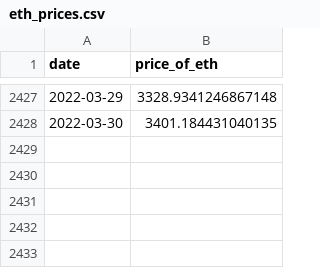
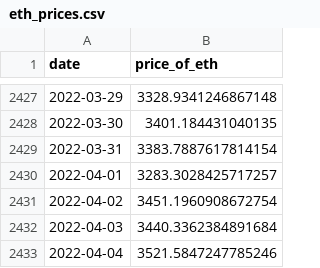
Before and after one commit to a16z/nft-analyst-starter-pack, a CSV file: raw-data/eth_prices.csv, drawn as a sheet; only a part is shown, gaps mark what is left out.

```diff
--- a/raw-data/eth_prices.csv
+++ b/raw-data/eth_prices.csv
@@ -2428 +2428,6 @@ date,price_of_eth
 2022-03-30,3401.184431040135
+2022-03-31,3383.7887617814154
+2022-04-01,3283.3028425717257
+2022-04-02,3451.1960908672754
+2022-04-03,3440.3362384891684
+2022-04-04,3521.5847247785246
```
Also changed, not shown: raw-data/date_block_mapping.csv, 3 other files.
